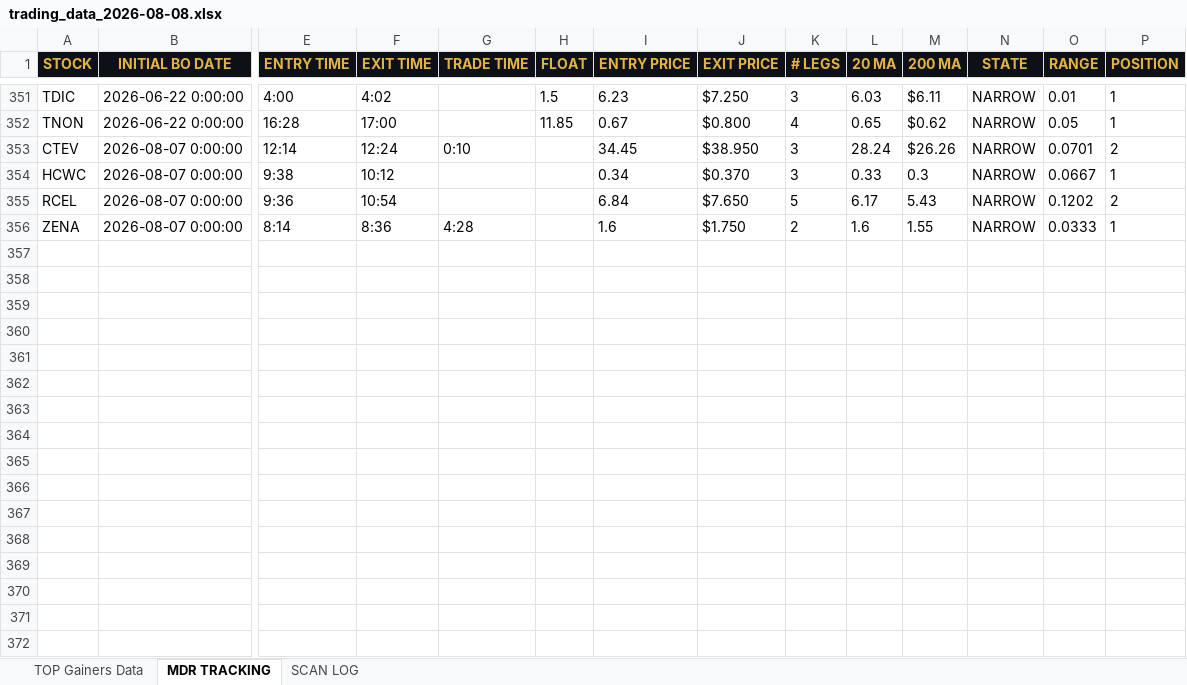
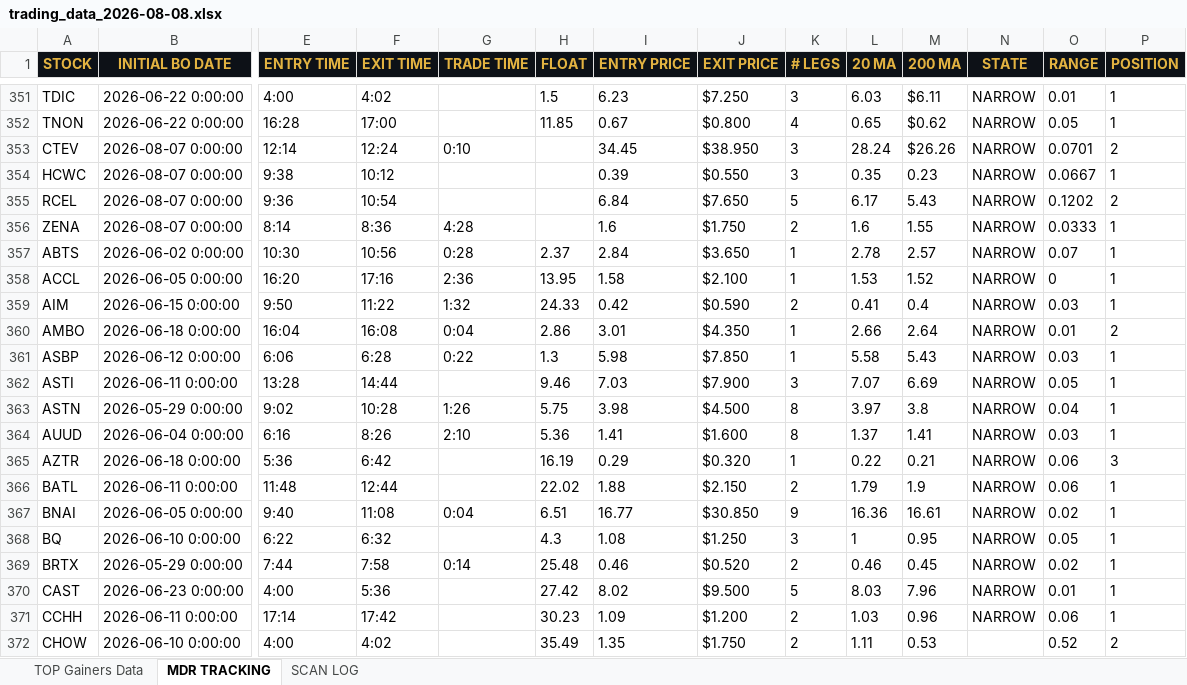
Before and after one commit to cmletsch/trading-system, an Excel workbook: data/trading_data_2026-08-08.xlsx, sheet MDR TRACKING, drawn as a sheet; only a part is shown, gaps mark what is left out; values as stored, in another font and other column widths than the file's, no borders; rows hold the shown columns only; the diff covers the shown part only; the diff names each change by its address in the sheet, - before the commit and + after, or states it on an @@ line.

```diff
--- a/data/trading_data_2026-08-08.xlsx (sheet MDR TRACKING)
+++ b/data/trading_data_2026-08-08.xlsx (sheet MDR TRACKING)
-I354 (ENTRY PRICE): 0.34
+I354 (ENTRY PRICE): 0.39
-J354 (EXIT PRICE): $0.370
+J354 (EXIT PRICE): $0.550
-L354 (20 MA): 0.33
+L354 (20 MA): 0.35
-M354 (200 MA): 0.3
+M354 (200 MA): 0.23
+row 357: ABTS | 2026-06-02 0:00:00 | 10:30 | 10:56 | 0:28 | 2.37 | 2.84 | $3.650 | 1 | 2.78 | 2.57 | NARROW | 0.07 | 1
+row 358: ACCL | 2026-06-05 0:00:00 | 16:20 | 17:16 | 2:36 | 13.95 | 1.58 | $2.100 | 1 | 1.53 | 1.52 | NARROW | 0 | 1
+row 359: AIM | 2026-06-15 0:00:00 | 9:50 | 11:22 | 1:32 | 24.33 | 0.42 | $0.590 | 2 | 0.41 | 0.4 | NARROW | 0.03 | 1
+row 360: AMBO | 2026-06-18 0:00:00 | 16:04 | 16:08 | 0:04 | 2.86 | 3.01 | $4.350 | 1 | 2.66 | 2.64 | NARROW | 0.01 | 2
+row 361: ASBP | 2026-06-12 0:00:00 | 6:06 | 6:28 | 0:22 | 1.3 | 5.98 | $7.850 | 1 | 5.58 | 5.43 | NARROW | 0.03 | 1
+row 362: ASTI | 2026-06-11 0:00:00 | 13:28 | 14:44 |  | 9.46 | 7.03 | $7.900 | 3 | 7.07 | 6.69 | NARROW | 0.05 | 1
+row 363: ASTN | 2026-05-29 0:00:00 | 9:02 | 10:28 | 1:26 | 5.75 | 3.98 | $4.500 | 8 | 3.97 | 3.8 | NARROW | 0.04 | 1
+row 364: AUUD | 2026-06-04 0:00:00 | 6:16 | 8:26 | 2:10 | 5.36 | 1.41 | $1.600 | 8 | 1.37 | 1.41 | NARROW | 0.03 | 1
+row 365: AZTR | 2026-06-18 0:00:00 | 5:36 | 6:42 |  | 16.19 | 0.29 | $0.320 | 1 | 0.22 | 0.21 | NARROW | 0.06 | 3
+row 366: BATL | 2026-06-11 0:00:00 | 11:48 | 12:44 |  | 22.02 | 1.88 | $2.150 | 2 | 1.79 | 1.9 | NARROW | 0.06 | 1
+row 367: BNAI | 2026-06-05 0:00:00 | 9:40 | 11:08 | 0:04 | 6.51 | 16.77 | $30.850 | 9 | 16.36 | 16.61 | NARROW | 0.02 | 1
+row 368: BQ | 2026-06-10 0:00:00 | 6:22 | 6:32 |  | 4.3 | 1.08 | $1.250 | 3 | 1 | 0.95 | NARROW | 0.05 | 1
+row 369: BRTX | 2026-05-29 0:00:00 | 7:44 | 7:58 | 0:14 | 25.48 | 0.46 | $0.520 | 2 | 0.46 | 0.45 | NARROW | 0.02 | 1
+row 370: CAST | 2026-06-23 0:00:00 | 4:00 | 5:36 |  | 27.42 | 8.02 | $9.500 | 5 | 8.03 | 7.96 | NARROW | 0.01 | 1
+row 371: CCHH | 2026-06-11 0:00:00 | 17:14 | 17:42 |  | 30.23 | 1.09 | $1.200 | 2 | 1.03 | 0.96 | NARROW | 0.06 | 1
+row 372: CHOW | 2026-06-10 0:00:00 | 4:00 | 4:02 |  | 35.49 | 1.35 | $1.750 | 2 | 1.11 | 0.53 |  | 0.52 | 2
```
Also changed, not shown: 70 added rows elsewhere in this sheet, sheet TOP Gainers Data, 2 other files.
